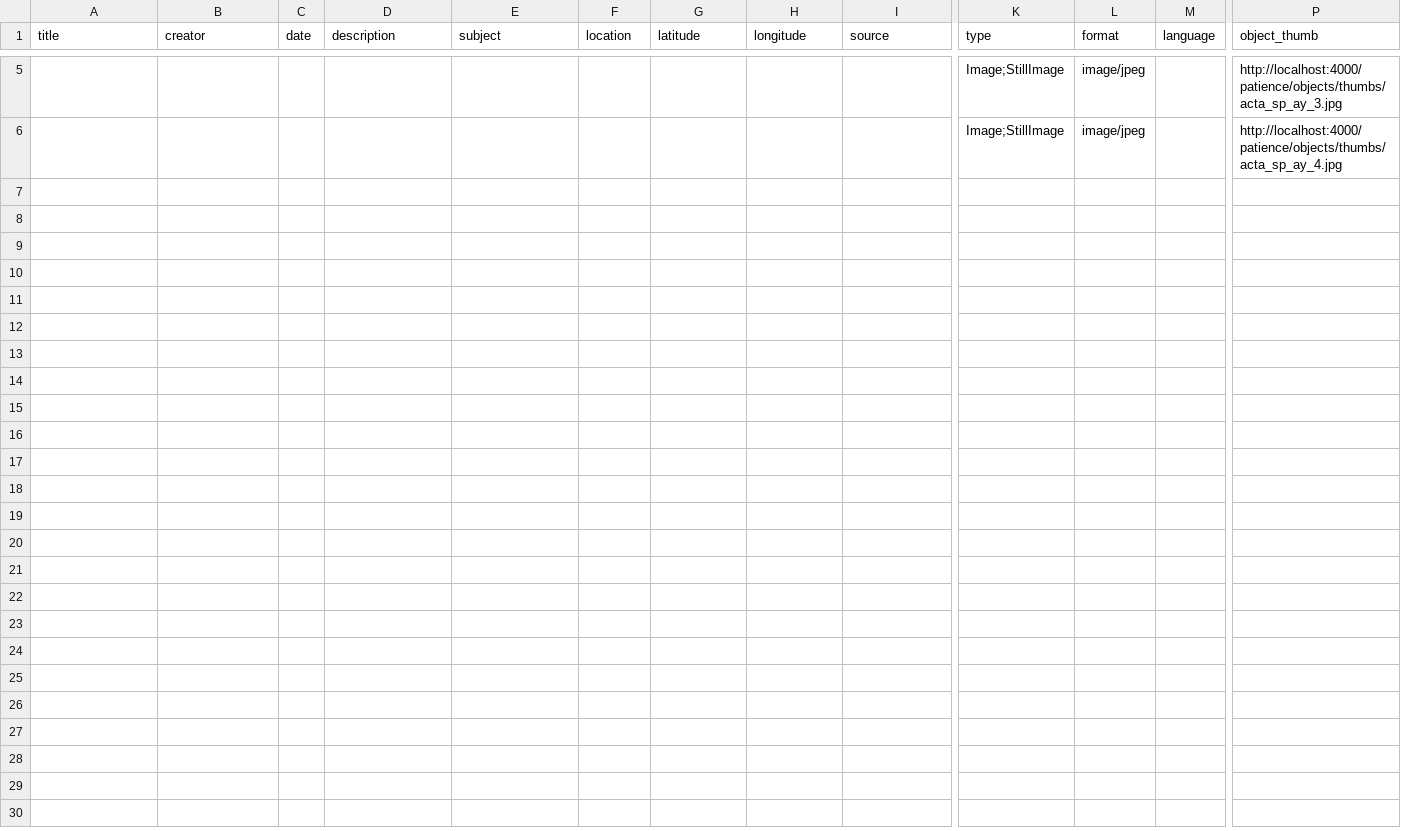
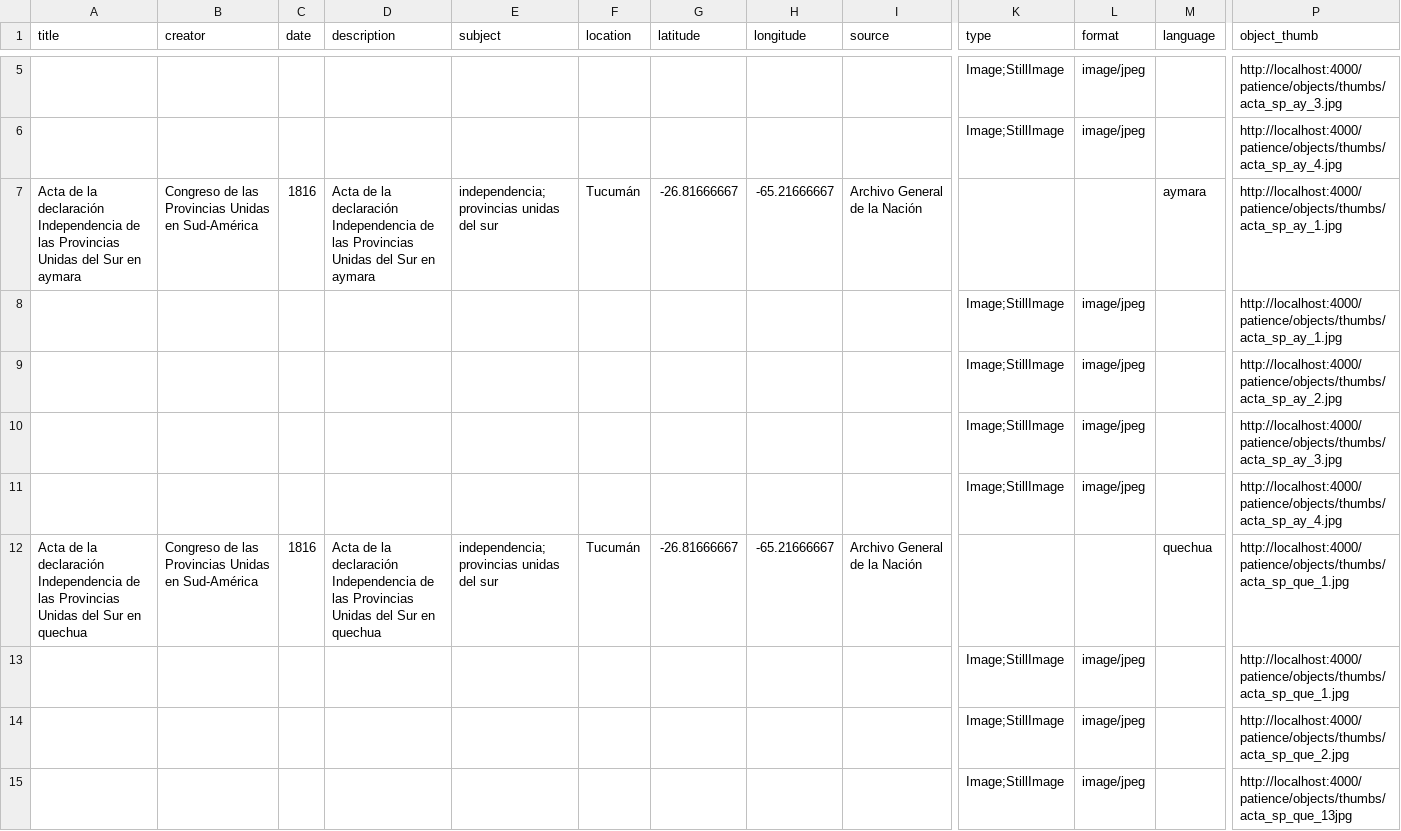
Before and after one commit to urbanidad1853/patience, a CSV file: _site/assets/data/metadata.csv, drawn as a sheet; only a part is shown, gaps mark what is left out; rows hold the shown columns only; the diff names each change by its address in the sheet, - before the commit and + after, or states it on an @@ line.

```diff
--- a/_site/assets/data/metadata.csv
+++ b/_site/assets/data/metadata.csv
+row 7: Acta de la declaración Independencia de las Provincias Unidas del Sur en aymara | Congreso de las Provincias Unidas en Sud-América | 1816 | Acta de la declaración Independencia de las Provincias Unidas del Sur en aymara | independencia; provincias unidas del sur | Tucumán | -26.81666667 | -65.21666667 | Archivo General de la Nación |  |  | aymara | http://localhost:4000/patience/objects/thumbs/acta_sp_ay_1.jpg
+row 8:  |  |  |  |  |  |  |  |  | Image;StillImage | image/jpeg |  | http://localhost:4000/patience/objects/thumbs/acta_sp_ay_1.jpg
+row 9:  |  |  |  |  |  |  |  |  | Image;StillImage | image/jpeg |  | http://localhost:4000/patience/objects/thumbs/acta_sp_ay_2.jpg
+row 10:  |  |  |  |  |  |  |  |  | Image;StillImage | image/jpeg |  | http://localhost:4000/patience/objects/thumbs/acta_sp_ay_3.jpg
+row 11:  |  |  |  |  |  |  |  |  | Image;StillImage | image/jpeg |  | http://localhost:4000/patience/objects/thumbs/acta_sp_ay_4.jpg
+row 12: Acta de la declaración Independencia de las Provincias Unidas del Sur en quechua | Congreso de las Provincias Unidas en Sud-América | 1816 | Acta de la declaración Independencia de las Provincias Unidas del Sur en quechua | independencia; provincias unidas del sur | Tucumán | -26.81666667 | -65.21666667 | Archivo General de la Nación |  |  | quechua | http://localhost:4000/patience/objects/thumbs/acta_sp_que_1.jpg
+row 13:  |  |  |  |  |  |  |  |  | Image;StillImage | image/jpeg |  | http://localhost:4000/patience/objects/thumbs/acta_sp_que_1.jpg
+row 14:  |  |  |  |  |  |  |  |  | Image;StillImage | image/jpeg |  | http://localhost:4000/patience/objects/thumbs/acta_sp_que_2.jpg
+row 15:  |  |  |  |  |  |  |  |  | Image;StillImage | image/jpeg |  | http://localhost:4000/patience/objects/thumbs/acta_sp_que_13jpg
```
Also changed, not shown: _site/assets/data/subjects.csv, 17 other files.
